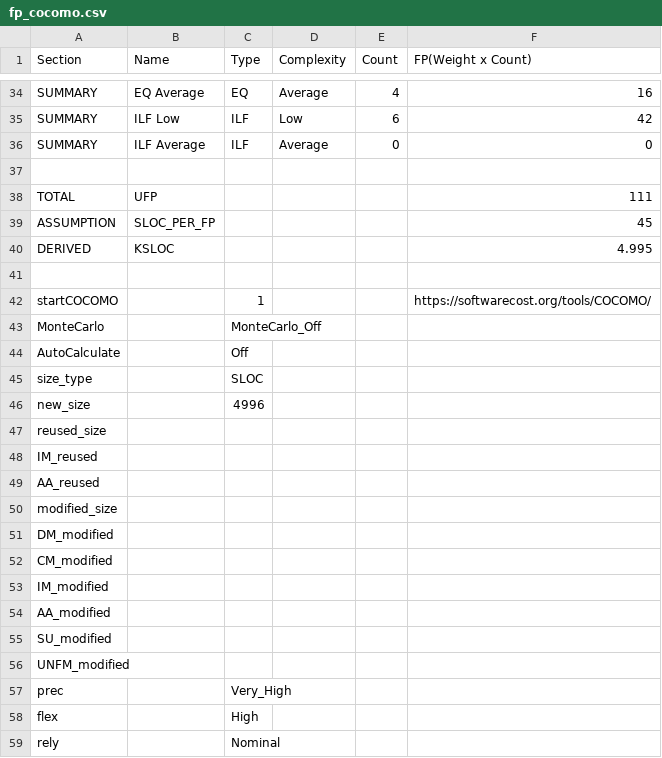
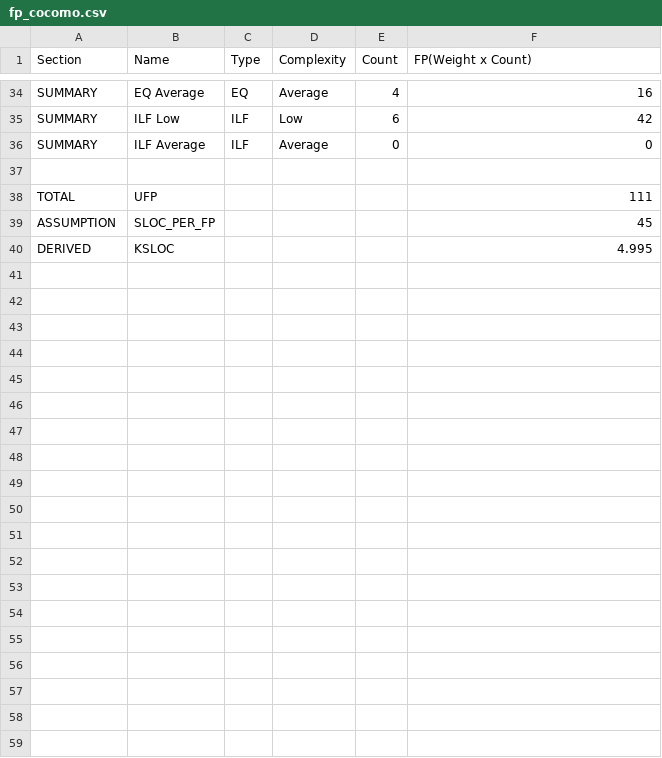
Before and after one commit to Angelo-Pio/Inventory-Management-System-for-Research-Laboratories-at-Sapienza-University, a CSV file: booklets/fp_cocomo.csv, drawn as a sheet; only a part is shown, gaps mark what is left out; the diff covers the shown part only.

Commit message:
cocomo

```diff
--- a/booklets/fp_cocomo.csv
+++ b/booklets/fp_cocomo.csv
@@ -40,20 +40 @@ ASSUMPTION,SLOC_PER_FP,,,,45
 DERIVED,KSLOC,,,,4.995
-,,,,,
-startCOCOMO,,1,,,https://softwarecost.org/tools/COCOMO/
-MonteCarlo,,MonteCarlo_Off,,,
-AutoCalculate,,Off,,,
-size_type,,SLOC,,,
-new_size,,4996,,,
-reused_size,,,,,
-IM_reused,,,,,
-AA_reused,,,,,
-modified_size,,,,,
-DM_modified,,,,,
-CM_modified,,,,,
-IM_modified,,,,,
-AA_modified,,,,,
-SU_modified,,,,,
-UNFM_modified,,,,,
-prec,,Very_High,,,
-flex,,High,,,
-rely,,Nominal,,,
```
Also changed, not shown: 27 removed rows elsewhere in this file, 2 other files.
